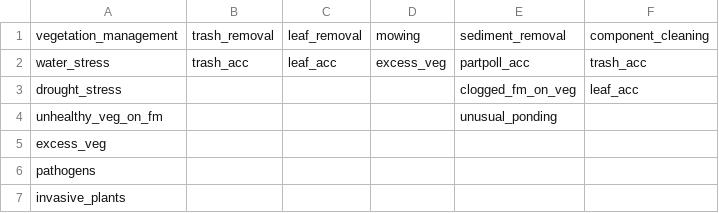
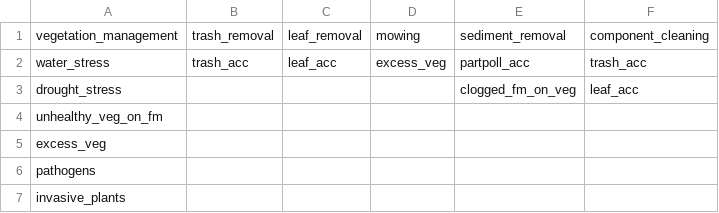
Before and after one commit to EmmaGirot/NBSS_ABM, a CSV file: includes/maintenance_practices/MP_pos_impact.csv, drawn as a sheet.

```diff
--- a/includes/maintenance_practices/MP_pos_impact.csv
+++ b/includes/maintenance_practices/MP_pos_impact.csv
@@ -3,3 +3,3 @@ water_stress;trash_acc;leaf_acc;excess_veg;partpoll_acc;trash_acc
 drought_stress;;;;clogged_fm_on_veg;leaf_acc
-unhealthy_veg_on_fm;;;;unusual_ponding;
+unhealthy_veg_on_fm;;;;;
 excess_veg;;;;;
```
Also changed, not shown: includes/failures/ext_time_failures.csv, includes/maintenance_programmed.csv, 2 other files.
